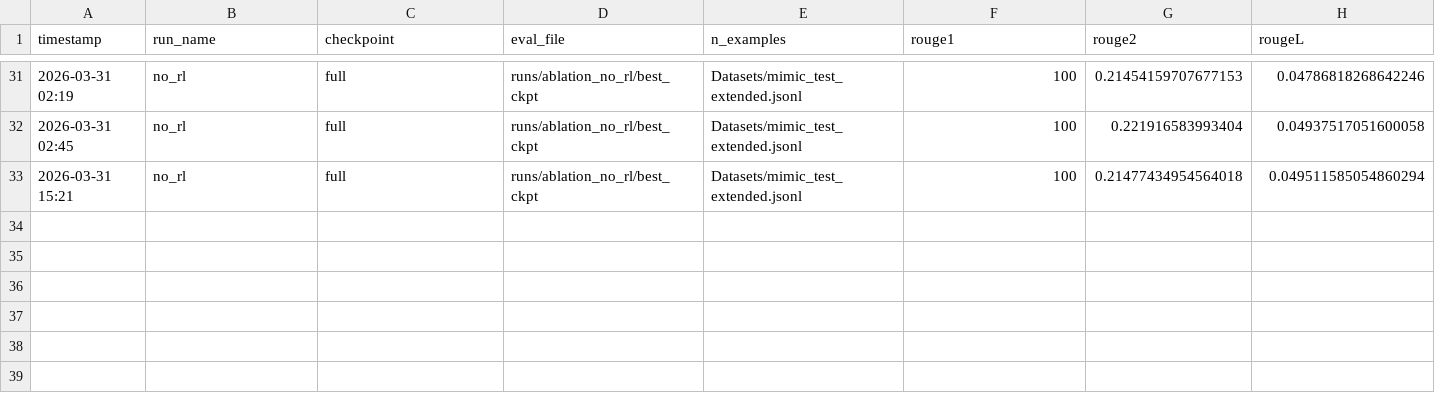
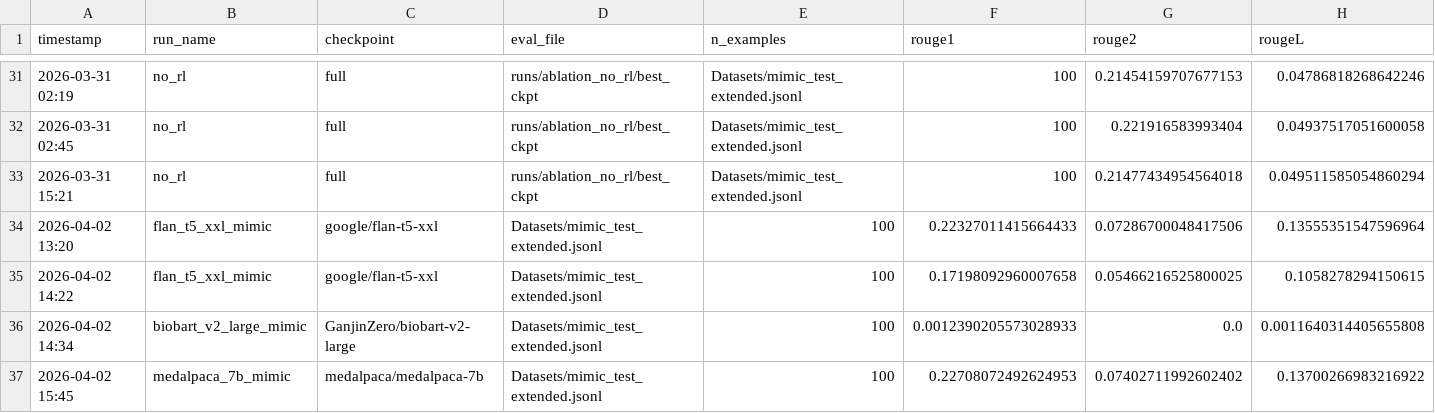
Before and after one commit to LizaPiya/FLP_Rememorize, a CSV file: results/experiments.csv, drawn as a sheet; only a part is shown, gaps mark what is left out; rows hold the shown columns only; the diff names each change by its address in the sheet, - before the commit and + after, or states it on an @@ line.

Commit message:
Add Flan-T5 XXL and MedAlpaca-7B baselines; drop BioBART; update paper

```diff
--- a/results/experiments.csv
+++ b/results/experiments.csv
+row 34: 2026-04-02 13:20 | flan_t5_xxl_mimic | google/flan-t5-xxl | Datasets/mimic_test_extended.jsonl | 100 | 0.22327011415664433 | 0.07286700048417506 | 0.13555351547596964
+row 35: 2026-04-02 14:22 | flan_t5_xxl_mimic | google/flan-t5-xxl | Datasets/mimic_test_extended.jsonl | 100 | 0.17198092960007658 | 0.05466216525800025 | 0.1058278294150615
+row 36: 2026-04-02 14:34 | biobart_v2_large_mimic | GanjinZero/biobart-v2-large | Datasets/mimic_test_extended.jsonl | 100 | 0.0012390205573028933 | 0.0 | 0.0011640314405655808
+row 37: 2026-04-02 15:45 | medalpaca_7b_mimic | medalpaca/medalpaca-7b | Datasets/mimic_test_extended.jsonl | 100 | 0.22708072492624953 | 0.07402711992602402 | 0.13700266983216922
```
Also changed, not shown: 8 other files.
